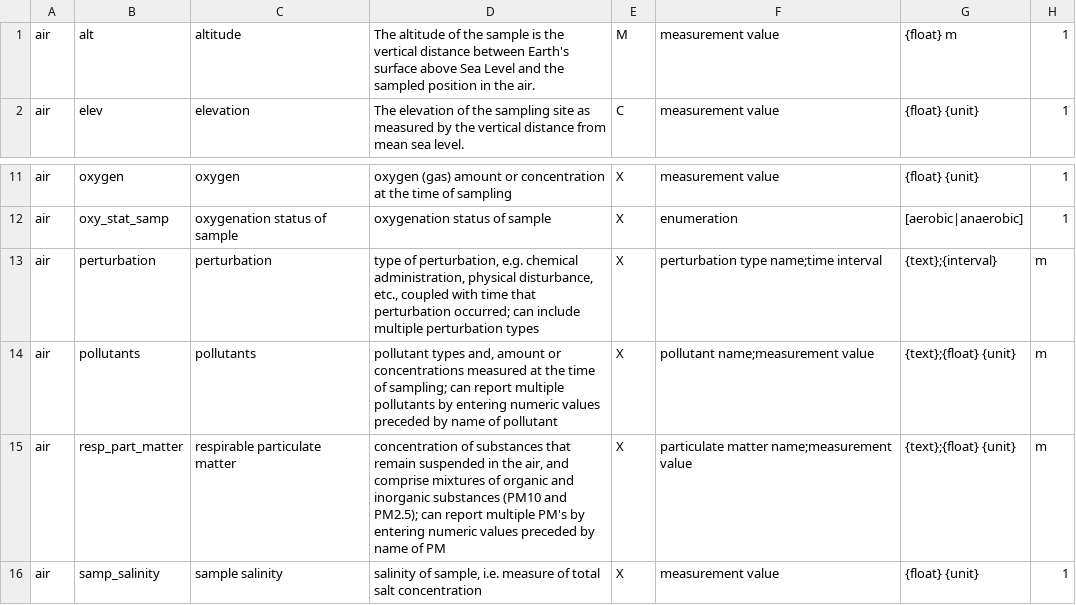
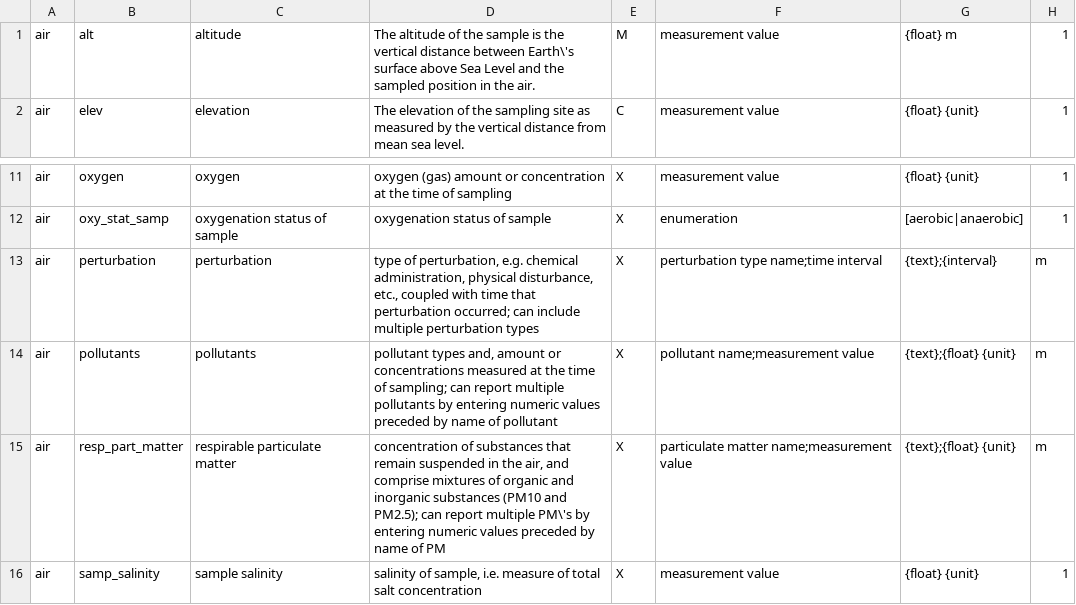
Before and after one commit to minillinim/PyroDB, a TSV file: config_files/air.tsv, drawn as a sheet; only a part is shown, gaps mark what is left out.

```diff
--- a/config_files/air.tsv
+++ b/config_files/air.tsv
@@ -1,2 +1,2 @@
-air	alt	altitude	The altitude of the sample is the vertical distance between Earth's surface above Sea Level and the sampled position in the air.	M	measurement value	{float} m	1
+air	alt	altitude	The altitude of the sample is the vertical distance between Earth\'s surface above Sea Level and the sampled position in the air.	M	measurement value	{float} m	1
 air	elev	elevation	The elevation of the sampling site as measured by the vertical distance from mean sea level.	C	measurement value	{float} {unit}	1
@@ -14,3 +14,3 @@ air	perturbation	perturbation	type of perturbation, e.g. chemical administration
 air	pollutants	pollutants	pollutant types and, amount or concentrations measured at the time of sampling; can report multiple pollutants by entering numeric values preceded by name of pollutant	X	pollutant name;measurement value	{text};{float} {unit}	m
-air	resp_part_matter	respirable particulate matter	concentration of substances that remain suspended in the air, and comprise mixtures of organic and inorganic substances (PM10 and PM2.5); can report multiple PM's by entering numeric values preceded by name of PM	X	particulate matter name;measurement value	{text};{float} {unit}	m
+air	resp_part_matter	respirable particulate matter	concentration of substances that remain suspended in the air, and comprise mixtures of organic and inorganic substances (PM10 and PM2.5); can report multiple PM\'s by entering numeric values preceded by name of PM	X	particulate matter name;measurement value	{text};{float} {unit}	m
 air	samp_salinity	sample salinity	salinity of sample, i.e. measure of total salt concentration	X	measurement value	{float} {unit}	1
```
Also changed, not shown: config_files/host_associated.tsv, config_files/mat_biofilm.tsv, 5 other files.
